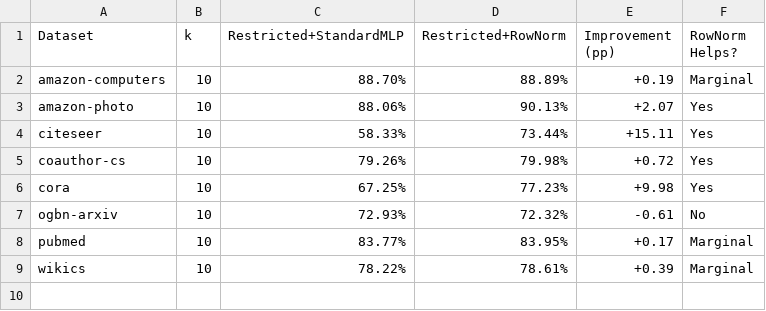
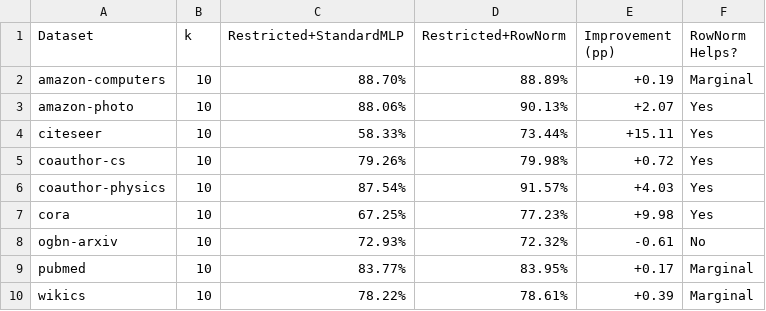
Before and after one commit to mdindoost/Spectral-Basis, a CSV file: results/investigation_sgc_antiSmoothing/part_ab_analysis_random/part_b_rownorm_improvement.csv, drawn as a sheet; the diff names each change by its address in the sheet, - before the commit and + after, or states it on an @@ line.

```diff
--- a/results/investigation_sgc_antiSmoothing/part_ab_analysis_random/part_b_rownorm_improvement.csv
+++ b/results/investigation_sgc_antiSmoothing/part_ab_analysis_random/part_b_rownorm_improvement.csv
+row 6: coauthor-physics | 10 | 87.54% | 91.57% | +4.03 | Yes
```
Also changed, not shown: results/investigation_sgc_antiSmoothing/part_ab_analysis_random/part_a_basis_sensitivity.csv, results/investigation_sgc_antiSmoothing/part_ab_analysis_random/the_gap_analysis.csv, 12 other files.
